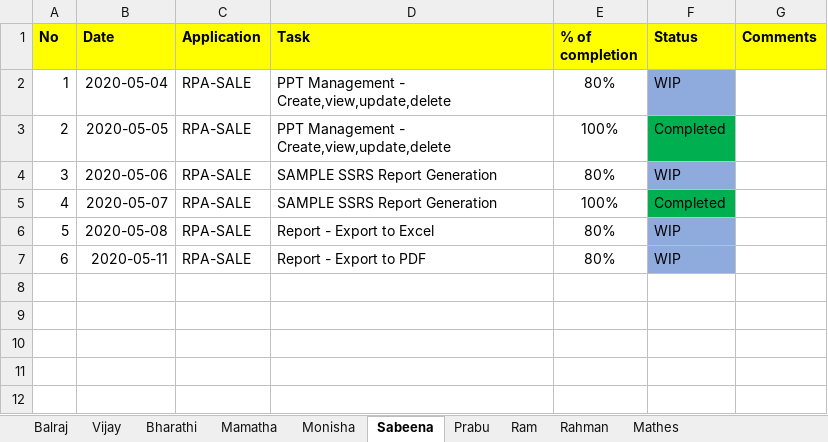
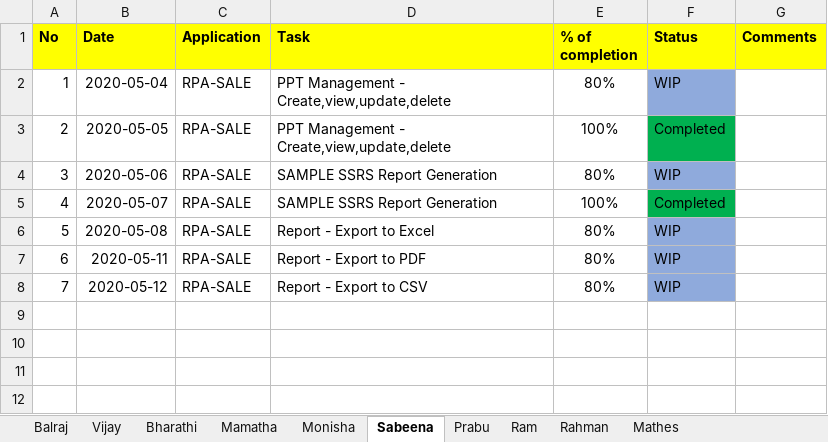
Before and after one commit to Sabeena-github/DailyTracker, an Excel workbook: REVER_DailyTracker_20200505.xlsx, sheet Sabeena, drawn as a sheet; only a part is shown; values as stored, in another font and other column widths than the file's, no borders; the diff names each change by its address in the sheet, - before the commit and + after, or states it on an @@ line.

Commit message:
status Update - (12-05-2020)

```diff
--- a/REVER_DailyTracker_20200505.xlsx (sheet Sabeena)
+++ b/REVER_DailyTracker_20200505.xlsx (sheet Sabeena)
-row 8: (empty)
+row 8: 7 | 2020-05-12 | RPA-SALE | Report - Export to CSV | 80% | WIP
-F8 fill: none
+F8 fill: #8FAADC
```
